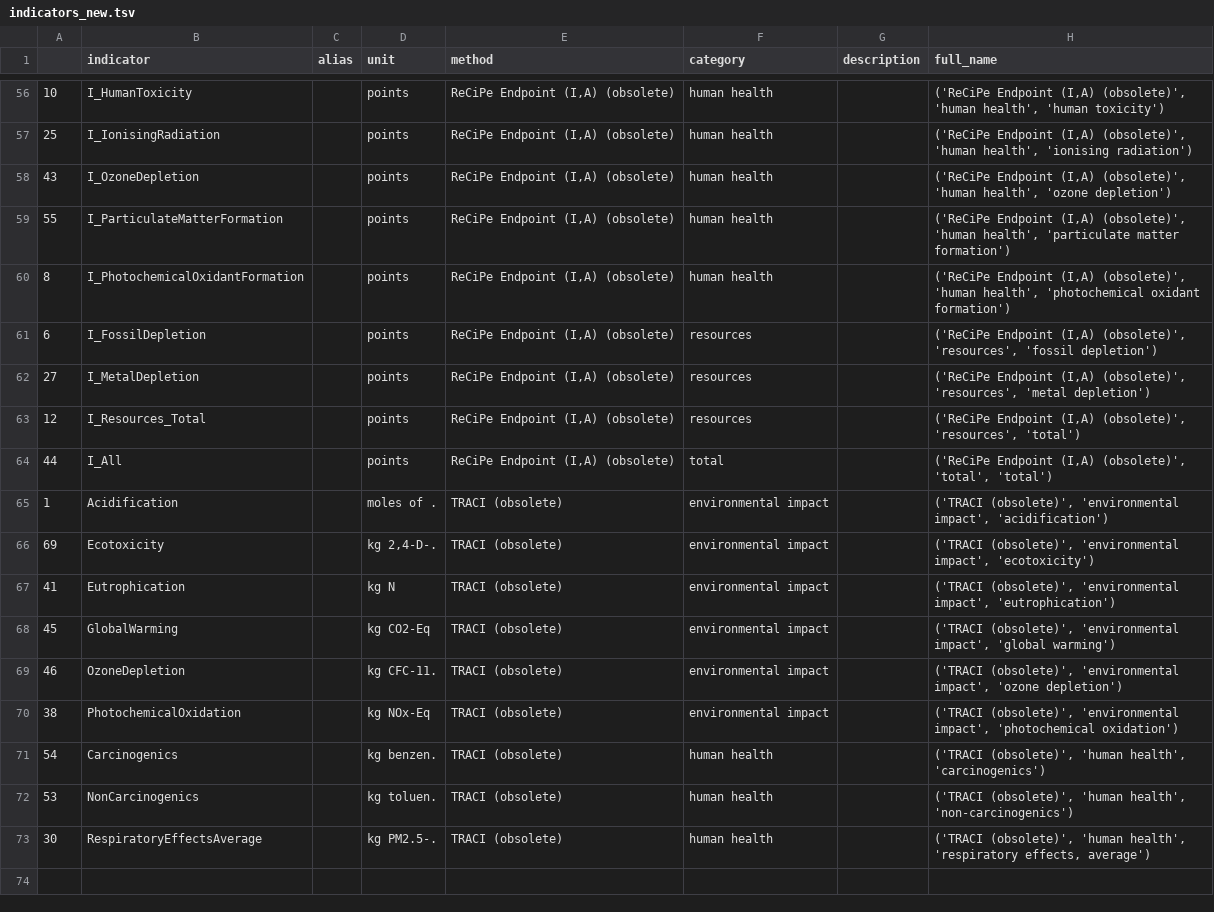
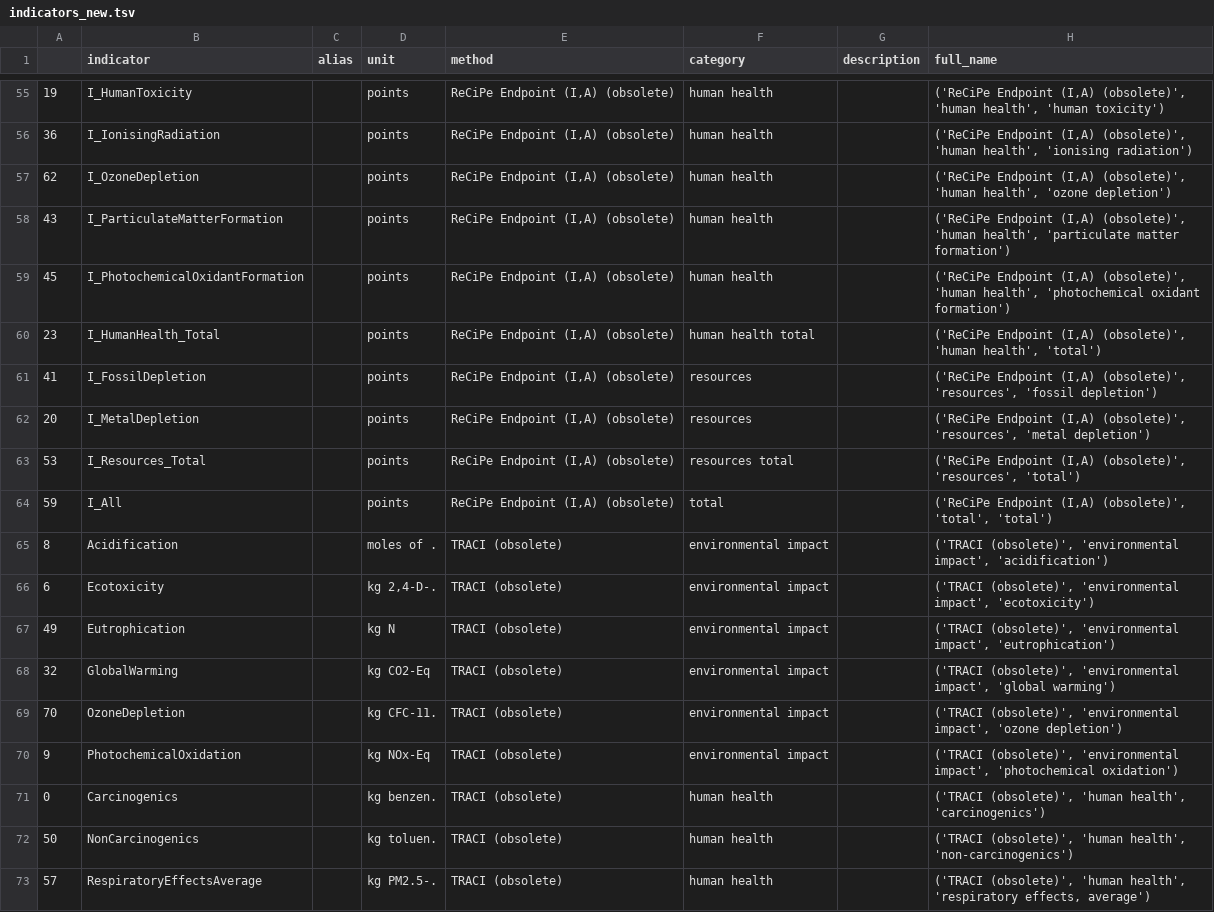
Before and after one commit to QSD-Group/EXPOsan, a TSV file: exposan/bwaise/data/indicators_new.tsv, drawn as a sheet; only a part is shown, gaps mark what is left out; the diff covers the shown part only.

Commit message:
add _cfs.py module for automated creation of ImpactIndicator and ImpactItem

```diff
--- a/exposan/bwaise/data/indicators_new.tsv
+++ b/exposan/bwaise/data/indicators_new.tsv
@@ -56,18 +55,19 @@
-10	I_HumanToxicity		points	ReCiPe Endpoint (I,A) (obsolete)	human health		('ReCiPe Endpoint (I,A) (obsolete)', 'human health', 'human toxicity')
-25	I_IonisingRadiation		points	ReCiPe Endpoint (I,A) (obsolete)	human health		('ReCiPe Endpoint (I,A) (obsolete)', 'human health', 'ionising radiation')
-43	I_OzoneDepletion		points	ReCiPe Endpoint (I,A) (obsolete)	human health		('ReCiPe Endpoint (I,A) (obsolete)', 'human health', 'ozone depletion')
-55	I_ParticulateMatterFormation		points	ReCiPe Endpoint (I,A) (obsolete)	human health		('ReCiPe Endpoint (I,A) (obsolete)', 'human health', 'particulate matter formation')
-8	I_PhotochemicalOxidantFormation		points	ReCiPe Endpoint (I,A) (obsolete)	human health		('ReCiPe Endpoint (I,A) (obsolete)', 'human health', 'photochemical oxidant formation')
-6	I_FossilDepletion		points	ReCiPe Endpoint (I,A) (obsolete)	resources		('ReCiPe Endpoint (I,A) (obsolete)', 'resources', 'fossil depletion')
-27	I_MetalDepletion		points	ReCiPe Endpoint (I,A) (obsolete)	resources		('ReCiPe Endpoint (I,A) (obsolete)', 'resources', 'metal depletion')
-12	I_Resources_Total		points	ReCiPe Endpoint (I,A) (obsolete)	resources		('ReCiPe Endpoint (I,A) (obsolete)', 'resources', 'total')
-44	I_All		points	ReCiPe Endpoint (I,A) (obsolete)	total		('ReCiPe Endpoint (I,A) (obsolete)', 'total', 'total')
-1	Acidification		moles of .	TRACI (obsolete)	environmental impact		('TRACI (obsolete)', 'environmental impact', 'acidification')
-69	Ecotoxicity		kg 2,4-D-.	TRACI (obsolete)	environmental impact		('TRACI (obsolete)', 'environmental impact', 'ecotoxicity')
-41	Eutrophication		kg N	TRACI (obsolete)	environmental impact		('TRACI (obsolete)', 'environmental impact', 'eutrophication')
-45	GlobalWarming		kg CO2-Eq	TRACI (obsolete)	environmental impact		('TRACI (obsolete)', 'environmental impact', 'global warming')
-46	OzoneDepletion		kg CFC-11.	TRACI (obsolete)	environmental impact		('TRACI (obsolete)', 'environmental impact', 'ozone depletion')
-38	PhotochemicalOxidation		kg NOx-Eq	TRACI (obsolete)	environmental impact		('TRACI (obsolete)', 'environmental impact', 'photochemical oxidation')
-54	Carcinogenics		kg benzen.	TRACI (obsolete)	human health		('TRACI (obsolete)', 'human health', 'carcinogenics')
-53	NonCarcinogenics		kg toluen.	TRACI (obsolete)	human health		('TRACI (obsolete)', 'human health', 'non-carcinogenics')
-30	RespiratoryEffectsAverage		kg PM2.5-.	TRACI (obsolete)	human health		('TRACI (obsolete)', 'human health', 'respiratory effects, average')
+19	I_HumanToxicity		points	ReCiPe Endpoint (I,A) (obsolete)	human health		('ReCiPe Endpoint (I,A) (obsolete)', 'human health', 'human toxicity')
+36	I_IonisingRadiation		points	ReCiPe Endpoint (I,A) (obsolete)	human health		('ReCiPe Endpoint (I,A) (obsolete)', 'human health', 'ionising radiation')
+62	I_OzoneDepletion		points	ReCiPe Endpoint (I,A) (obsolete)	human health		('ReCiPe Endpoint (I,A) (obsolete)', 'human health', 'ozone depletion')
+43	I_ParticulateMatterFormation		points	ReCiPe Endpoint (I,A) (obsolete)	human health		('ReCiPe Endpoint (I,A) (obsolete)', 'human health', 'particulate matter formation')
+45	I_PhotochemicalOxidantFormation		points	ReCiPe Endpoint (I,A) (obsolete)	human health		('ReCiPe Endpoint (I,A) (obsolete)', 'human health', 'photochemical oxidant formation')
+23	I_HumanHealth_Total		points	ReCiPe Endpoint (I,A) (obsolete)	human health total		('ReCiPe Endpoint (I,A) (obsolete)', 'human health', 'total')
+41	I_FossilDepletion		points	ReCiPe Endpoint (I,A) (obsolete)	resources		('ReCiPe Endpoint (I,A) (obsolete)', 'resources', 'fossil depletion')
+20	I_MetalDepletion		points	ReCiPe Endpoint (I,A) (obsolete)	resources		('ReCiPe Endpoint (I,A) (obsolete)', 'resources', 'metal depletion')
+53	I_Resources_Total		points	ReCiPe Endpoint (I,A) (obsolete)	resources total		('ReCiPe Endpoint (I,A) (obsolete)', 'resources', 'total')
+59	I_All		points	ReCiPe Endpoint (I,A) (obsolete)	total		('ReCiPe Endpoint (I,A) (obsolete)', 'total', 'total')
+8	Acidification		moles of .	TRACI (obsolete)	environmental impact		('TRACI (obsolete)', 'environmental impact', 'acidification')
+6	Ecotoxicity		kg 2,4-D-.	TRACI (obsolete)	environmental impact		('TRACI (obsolete)', 'environmental impact', 'ecotoxicity')
+49	Eutrophication		kg N	TRACI (obsolete)	environmental impact		('TRACI (obsolete)', 'environmental impact', 'eutrophication')
+32	GlobalWarming		kg CO2-Eq	TRACI (obsolete)	environmental impact		('TRACI (obsolete)', 'environmental impact', 'global warming')
+70	OzoneDepletion		kg CFC-11.	TRACI (obsolete)	environmental impact		('TRACI (obsolete)', 'environmental impact', 'ozone depletion')
+9	PhotochemicalOxidation		kg NOx-Eq	TRACI (obsolete)	environmental impact		('TRACI (obsolete)', 'environmental impact', 'photochemical oxidation')
+0	Carcinogenics		kg benzen.	TRACI (obsolete)	human health		('TRACI (obsolete)', 'human health', 'carcinogenics')
+50	NonCarcinogenics		kg toluen.	TRACI (obsolete)	human health		('TRACI (obsolete)', 'human health', 'non-carcinogenics')
+57	RespiratoryEffectsAverage		kg PM2.5-.	TRACI (obsolete)	human health		('TRACI (obsolete)', 'human health', 'respiratory effects, average')
```
Also changed, not shown: 5 added rows, 6 removed rows and 52 edited cells elsewhere in this file, 29 other files.
